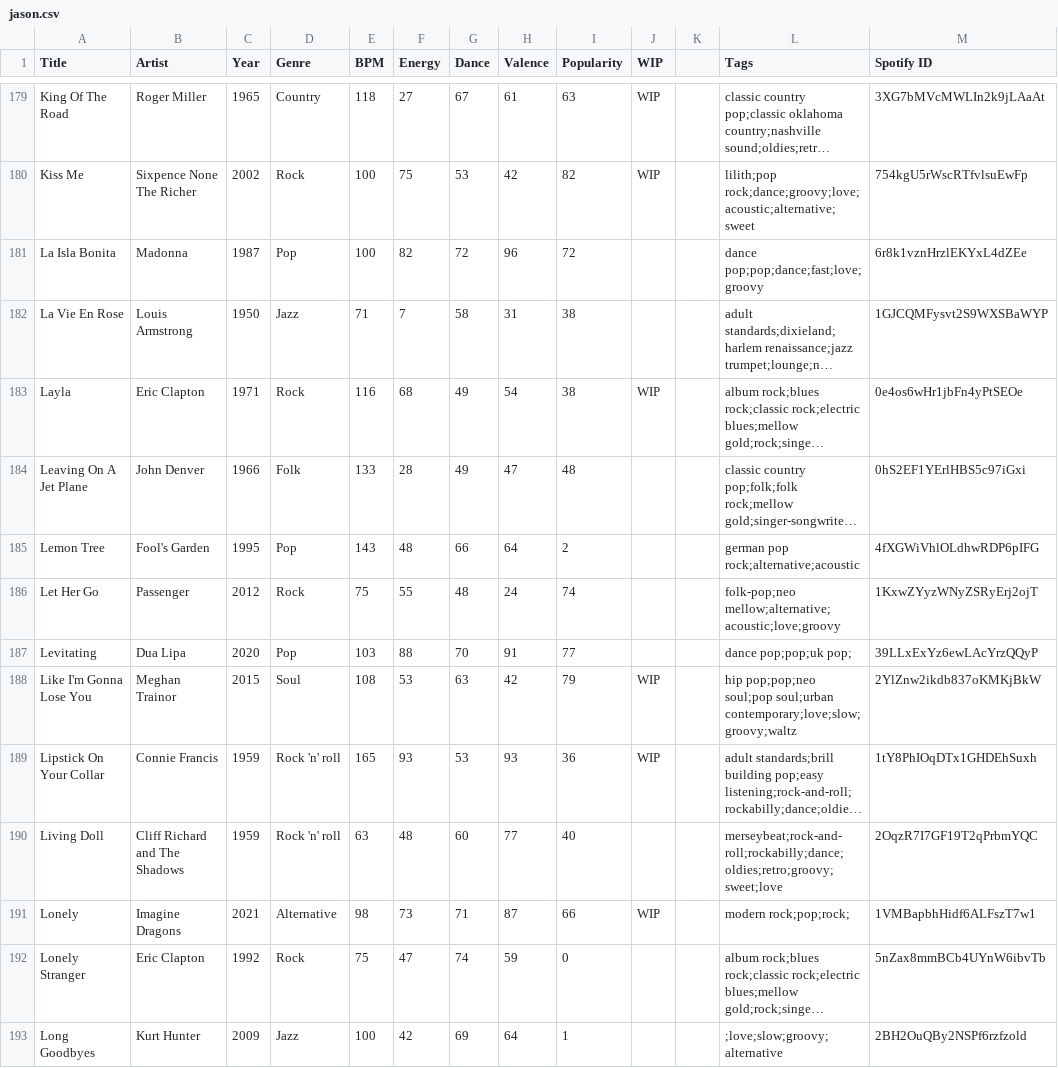
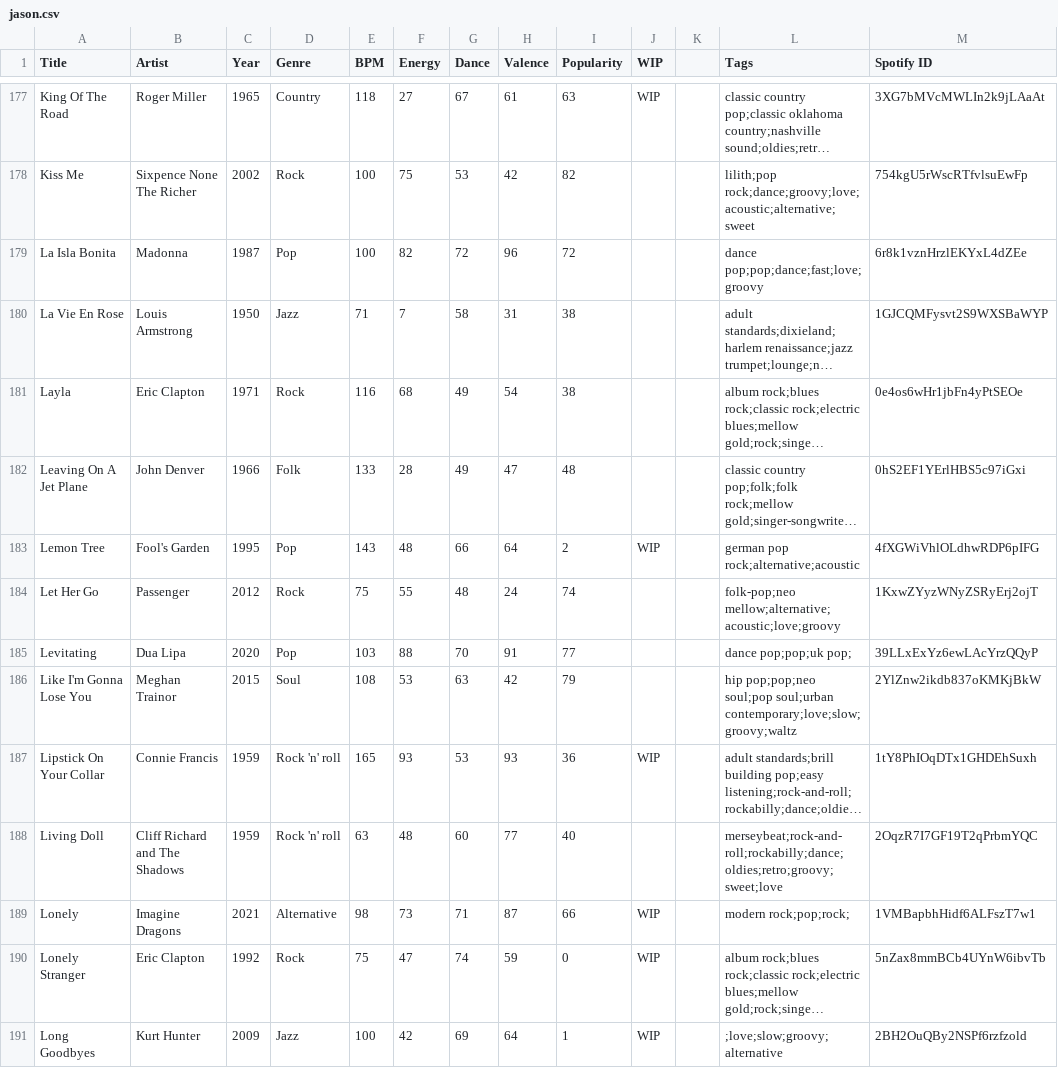
Before and after one commit to lemongrassgoa/lemongrassgoa.github.io, a CSV file: list/jason.csv, drawn as a sheet; only a part is shown, gaps mark what is left out; long unchanged cells end in …; addresses are those after the commit; the diff covers the shown part only; the diff names each change by its address in the sheet, - before the commit and + after, or states it on an @@ line.

```diff
--- a/list/jason.csv
+++ b/list/jason.csv
-J178 (WIP): WIP
+J178 (WIP): (empty)
-J181 (WIP): WIP
+J181 (WIP): (empty)
-J183 (WIP): (empty)
+J183 (WIP): WIP
-J186 (WIP): WIP
+J186 (WIP): (empty)
-J190:J191 (WIP): (empty)
+J190:J191 (WIP): WIP
```
Also changed, not shown: 4 removed rows and 105 edited cells elsewhere in this file, 1 other file.
